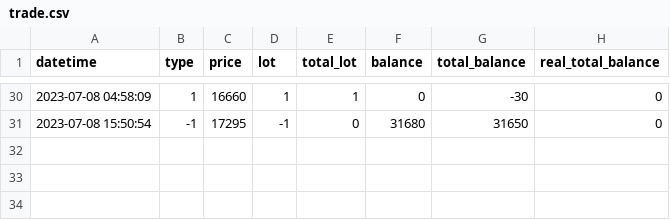
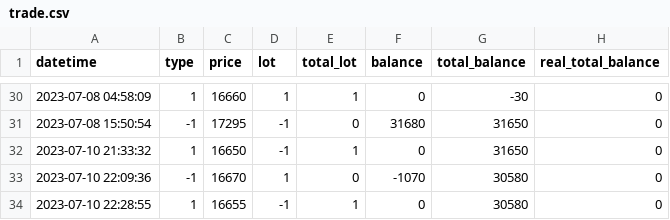
Before and after one commit to Benson0802/futures_py, a CSV file: data/trade.csv, drawn as a sheet; only a part is shown, gaps mark what is left out; the diff names each change by its address in the sheet, - before the commit and + after, or states it on an @@ line.

```diff
--- a/data/trade.csv
+++ b/data/trade.csv
+row 32: 2023-07-10 21:33:32 | 1 | 16650 | -1 | 1 | 0 | 31650 | 0
+row 33: 2023-07-10 22:09:36 | -1 | 16670 | 1 | 0 | -1070 | 30580 | 0
+row 34: 2023-07-10 22:28:55 | 1 | 16655 | -1 | 1 | 0 | 30580 | 0
```
Also changed, not shown: 1 other file.
